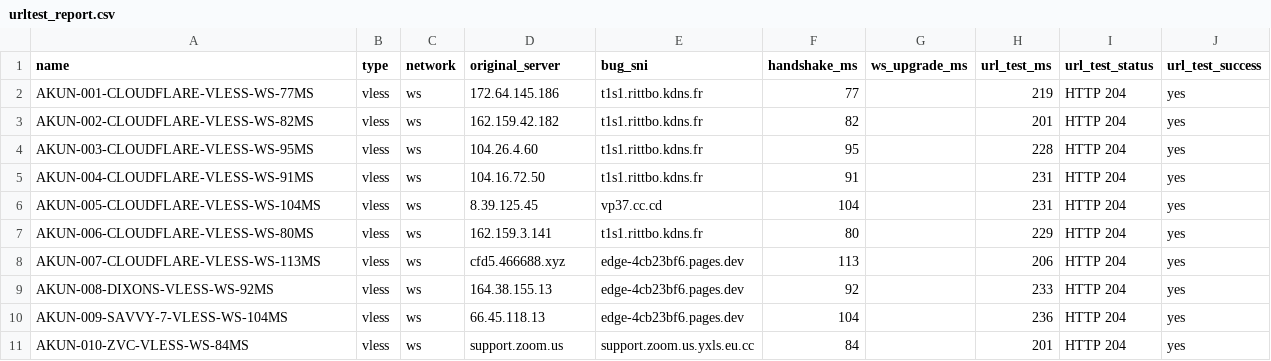
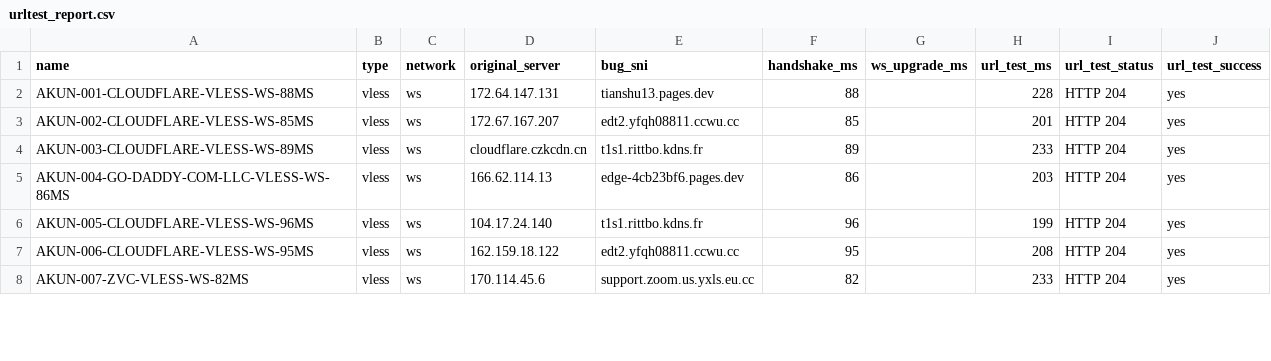
Before and after one commit to adiorany3/ConvertYAML, a CSV file: urltest_report.csv, drawn as a sheet; only a part is shown; the diff covers the shown part only.

```diff
--- a/urltest_report.csv
+++ b/urltest_report.csv
@@ -1,11 +1,8 @@
 name,type,network,original_server,bug_sni,handshake_ms,ws_upgrade_ms,url_test_ms,url_test_status,url_test_success
-AKUN-001-CLOUDFLARE-VLESS-WS-77MS,vless,ws,172.64.145.186,t1s1.rittbo.kdns.fr,77,,219,HTTP 204,yes
-AKUN-002-CLOUDFLARE-VLESS-WS-82MS,vless,ws,162.159.42.182,t1s1.rittbo.kdns.fr,82,,201,HTTP 204,yes
-AKUN-003-CLOUDFLARE-VLESS-WS-95MS,vless,ws,104.26.4.60,t1s1.rittbo.kdns.fr,95,,228,HTTP 204,yes
-AKUN-004-CLOUDFLARE-VLESS-WS-91MS,vless,ws,104.16.72.50,t1s1.rittbo.kdns.fr,91,,231,HTTP 204,yes
-AKUN-005-CLOUDFLARE-VLESS-WS-104MS,vless,ws,8.39.125.45,vp37.cc.cd,104,,231,HTTP 204,yes
-AKUN-006-CLOUDFLARE-VLESS-WS-80MS,vless,ws,162.159.3.141,t1s1.rittbo.kdns.fr,80,,229,HTTP 204,yes
-AKUN-007-CLOUDFLARE-VLESS-WS-113MS,vless,ws,cfd5.466688.xyz,edge-4cb23bf6.pages.dev,113,,206,HTTP 204,yes
-AKUN-008-DIXONS-VLESS-WS-92MS,vless,ws,164.38.155.13,edge-4cb23bf6.pages.dev,92,,233,HTTP 204,yes
-AKUN-009-SAVVY-7-VLESS-WS-104MS,vless,ws,66.45.118.13,edge-4cb23bf6.pages.dev,104,,236,HTTP 204,yes
-AKUN-010-ZVC-VLESS-WS-84MS,vless,ws,support.zoom.us,support.zoom.us.yxls.eu.cc,84,,201,HTTP 204,yes
+AKUN-001-CLOUDFLARE-VLESS-WS-88MS,vless,ws,172.64.147.131,tianshu13.pages.dev,88,,228,HTTP 204,yes
+AKUN-002-CLOUDFLARE-VLESS-WS-85MS,vless,ws,172.67.167.207,edt2.yfqh08811.ccwu.cc,85,,201,HTTP 204,yes
+AKUN-003-CLOUDFLARE-VLESS-WS-89MS,vless,ws,cloudflare.czkcdn.cn,t1s1.rittbo.kdns.fr,89,,233,HTTP 204,yes
+AKUN-004-GO-DADDY-COM-LLC-VLESS-WS-86MS,vless,ws,166.62.114.13,edge-4cb23bf6.pages.dev,86,,203,HTTP 204,yes
+AKUN-005-CLOUDFLARE-VLESS-WS-96MS,vless,ws,104.17.24.140,t1s1.rittbo.kdns.fr,96,,199,HTTP 204,yes
+AKUN-006-CLOUDFLARE-VLESS-WS-95MS,vless,ws,162.159.18.122,edt2.yfqh08811.ccwu.cc,95,,208,HTTP 204,yes
+AKUN-007-ZVC-VLESS-WS-82MS,vless,ws,170.114.45.6,support.zoom.us.yxls.eu.cc,82,,233,HTTP 204,yes
```
Also changed, not shown: 6 added rows, 2 removed rows and 54 edited cells elsewhere in this file, nekobox_test_report.csv, openclash_auto_report.csv, 10 other files.
